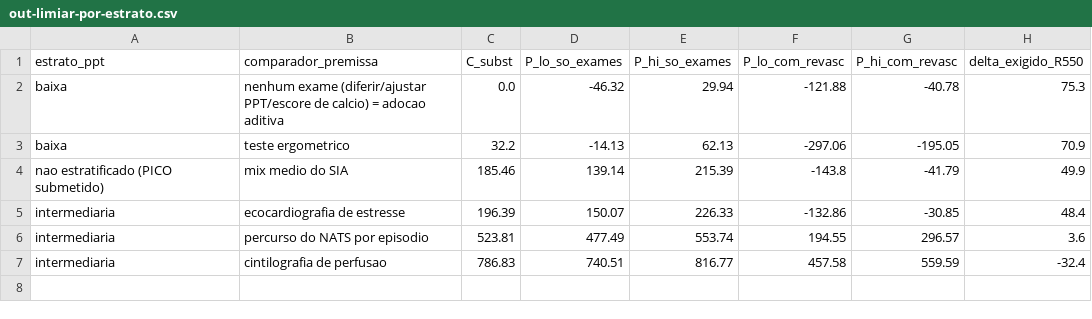
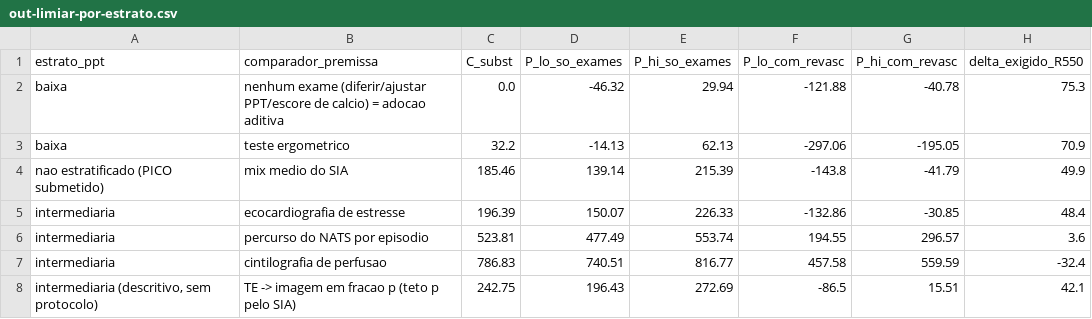
Before and after one commit to thyagosabo/angiotc-sus-cp73, a CSV file: output/out-limiar-por-estrato.csv, drawn as a sheet.

```diff
--- a/output/out-limiar-por-estrato.csv
+++ b/output/out-limiar-por-estrato.csv
@@ -7 +7,2 @@ intermediaria,percurso do NATS por episodio,523.81,477.49,553.74,194.55,296.57,3
 intermediaria,cintilografia de perfusao,786.83,740.51,816.77,457.58,559.59,-32.4
+"intermediaria (descritivo, sem protocolo)",TE -> imagem em fracao p (teto p pelo SIA),242.75,196.43,272.69,-86.5,15.51,42.1
```
Also changed, not shown: 6 other files.
